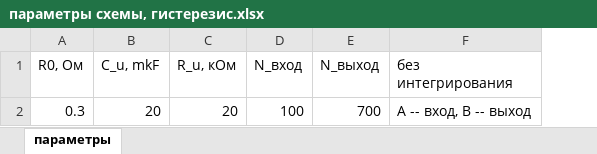
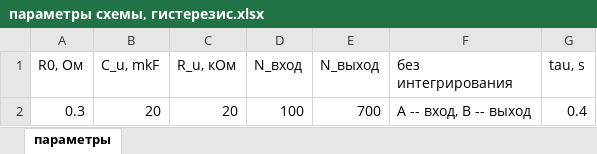
Before and after one commit to nina-zhuchkova/magnetostriction, an Excel workbook: гистерезис/параметры схемы, гистерезис.xlsx, sheet параметры, drawn as a sheet; values as stored, in another font and other column widths than the file's, no borders; the diff names each change by its address in the sheet, - before the commit and + after, or states it on an @@ line.

```diff
--- a/гистерезис/параметры схемы, гистерезис.xlsx (sheet параметры)
+++ b/гистерезис/параметры схемы, гистерезис.xlsx (sheet параметры)
+column G (tau, s), row 2: 0.4
```
Also changed, not shown: 5 other files.
